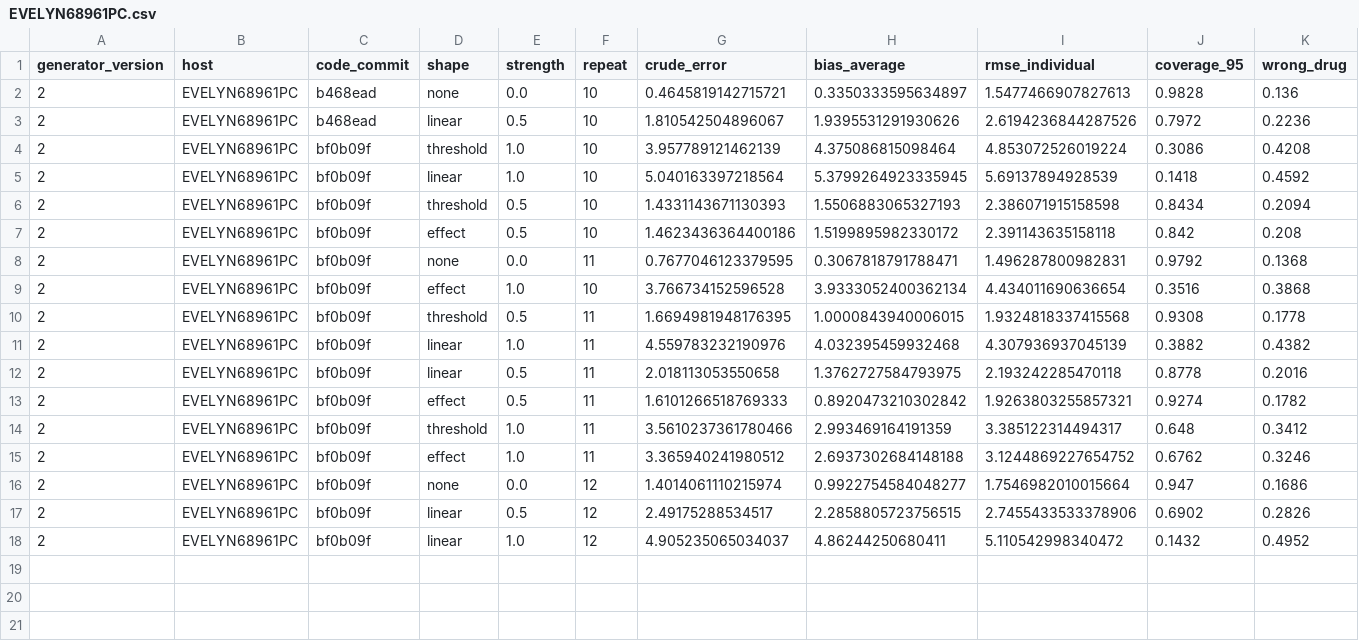
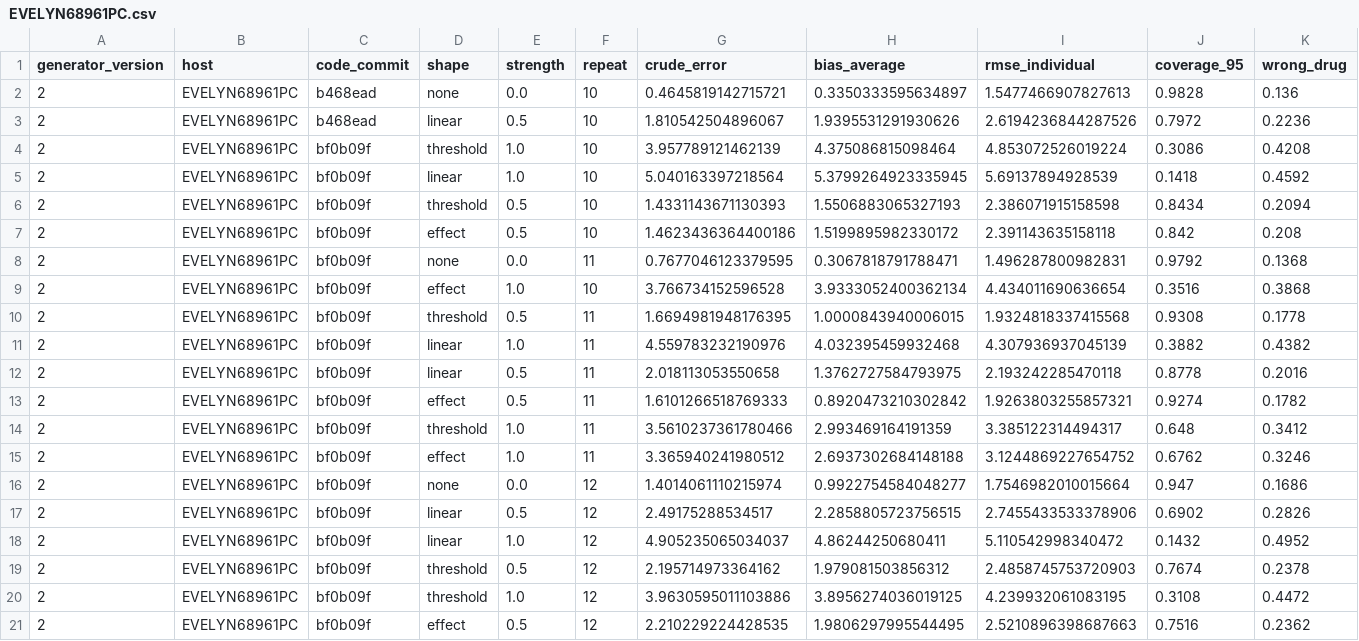
Before and after one commit to Evelyn68961/hidden-confounding-stress-test, a CSV file: results/generator-v2/EVELYN68961PC.csv, drawn as a sheet; only a part is shown; rows hold the shown columns only; the diff names each change by its address in the sheet, - before the commit and + after, or states it on an @@ line.

```diff
--- a/results/generator-v2/EVELYN68961PC.csv
+++ b/results/generator-v2/EVELYN68961PC.csv
+row 19: 2 | EVELYN68961PC | bf0b09f | threshold | 0.5 | 12 | 2.195714973364162 | 1.979081503856312 | 2.4858745753720903 | 0.7674 | 0.2378
+row 20: 2 | EVELYN68961PC | bf0b09f | threshold | 1.0 | 12 | 3.9630595011103886 | 3.8956274036019125 | 4.239932061083195 | 0.3108 | 0.4472
+row 21: 2 | EVELYN68961PC | bf0b09f | effect | 0.5 | 12 | 2.210229224428535 | 1.9806297995544495 | 2.5210896398687663 | 0.7516 | 0.2362
```
Also changed, not shown: 1 other file.
